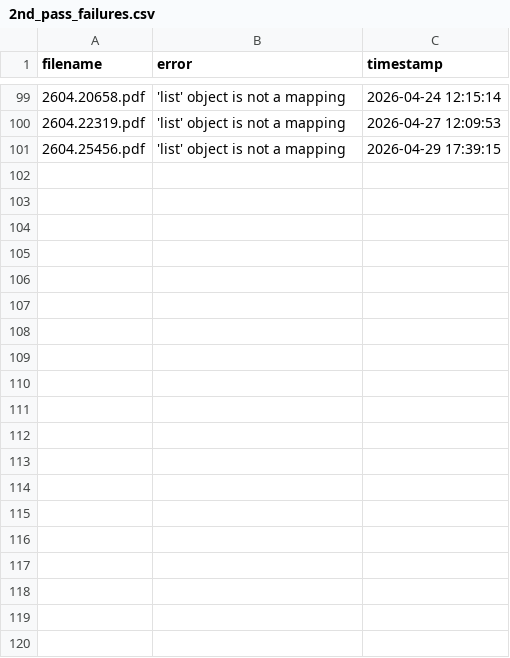
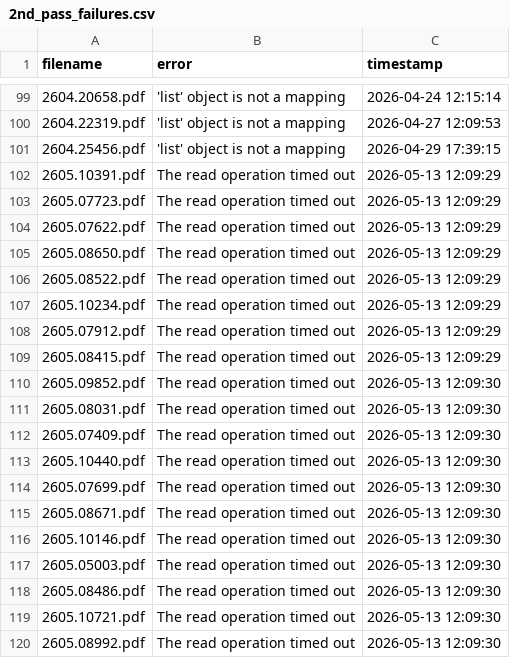
Before and after one commit to walterreade/arxiv_benchmark_papers, a CSV file: utility_files/2nd_pass_failures.csv, drawn as a sheet; only a part is shown, gaps mark what is left out; the diff covers the shown part only.

Commit message:
failure data

```diff
--- a/utility_files/2nd_pass_failures.csv
+++ b/utility_files/2nd_pass_failures.csv
@@ -101 +101,20 @@ filename,error,timestamp
 2604.25456.pdf,'list' object is not a mapping,2026-04-29 17:39:15
+2605.10391.pdf,The read operation timed out,2026-05-13 12:09:29
+2605.07723.pdf,The read operation timed out,2026-05-13 12:09:29
+2605.07622.pdf,The read operation timed out,2026-05-13 12:09:29
+2605.08650.pdf,The read operation timed out,2026-05-13 12:09:29
+2605.08522.pdf,The read operation timed out,2026-05-13 12:09:29
+2605.10234.pdf,The read operation timed out,2026-05-13 12:09:29
+2605.07912.pdf,The read operation timed out,2026-05-13 12:09:29
+2605.08415.pdf,The read operation timed out,2026-05-13 12:09:29
+2605.09852.pdf,The read operation timed out,2026-05-13 12:09:30
+2605.08031.pdf,The read operation timed out,2026-05-13 12:09:30
+2605.07409.pdf,The read operation timed out,2026-05-13 12:09:30
+2605.10440.pdf,The read operation timed out,2026-05-13 12:09:30
+2605.07699.pdf,The read operation timed out,2026-05-13 12:09:30
+2605.08671.pdf,The read operation timed out,2026-05-13 12:09:30
+2605.10146.pdf,The read operation timed out,2026-05-13 12:09:30
+2605.05003.pdf,The read operation timed out,2026-05-13 12:09:30
+2605.08486.pdf,The read operation timed out,2026-05-13 12:09:30
+2605.10721.pdf,The read operation timed out,2026-05-13 12:09:30
+2605.08992.pdf,The read operation timed out,2026-05-13 12:09:30
```
Also changed, not shown: 21 added rows elsewhere in this file, utility_files/3rd_pass_failures.csv, 2 other files.
